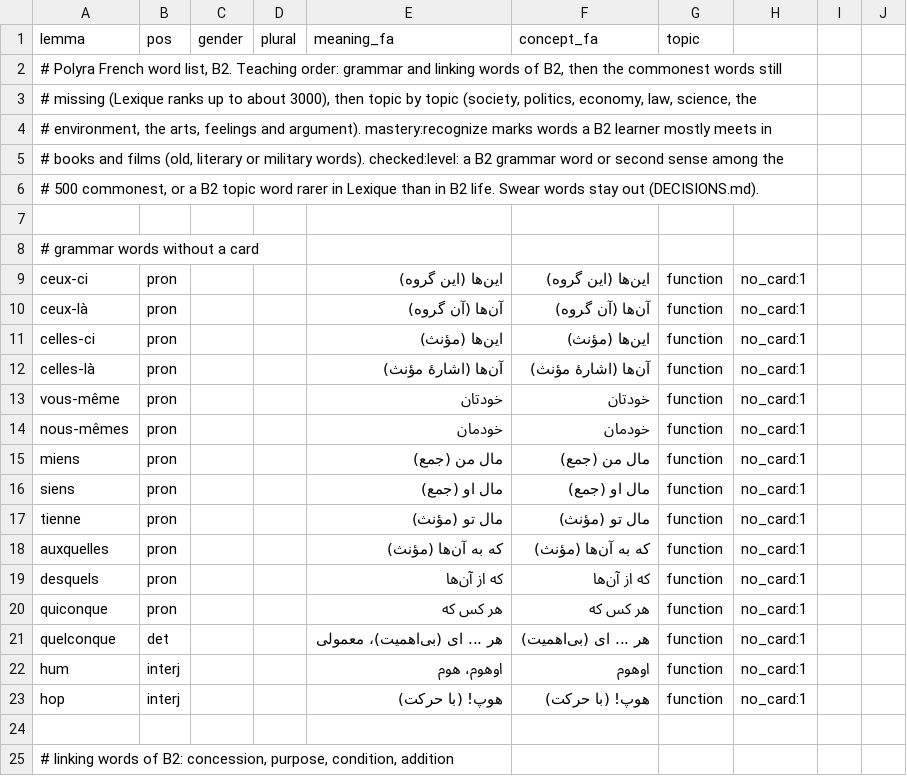
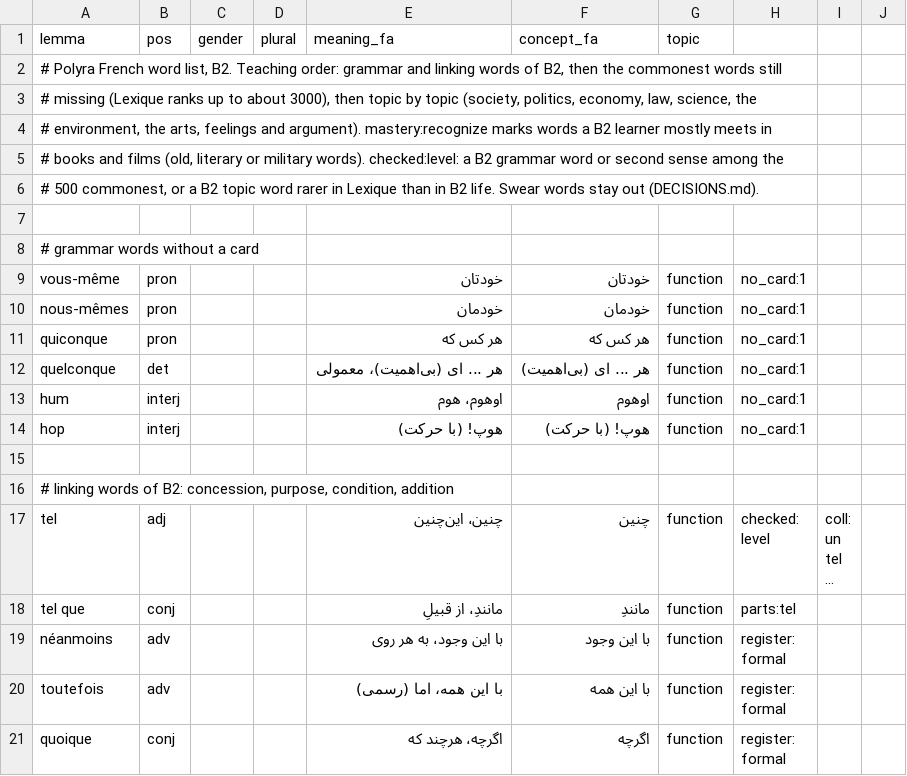
Before and after one commit to amahmoodi1379-glitch/polyra, a TSV file: content/fr/words/B2.tsv, drawn as a sheet; only a part is shown; the shorter side is filled out with more unchanged rows; long unchanged cells end in ….

```diff
--- a/content/fr/words/B2.tsv
+++ b/content/fr/words/B2.tsv
@@ -8,13 +8,4 @@ lemma	pos	gender	plural	meaning_fa	concept_fa	topic
 # grammar words without a card
-ceux-ci	pron			این‌ها (این گروه)	این‌ها (این گروه)	function	no_card:1
-ceux-là	pron			آن‌ها (آن گروه)	آن‌ها (آن گروه)	function	no_card:1
-celles-ci	pron			این‌ها (مؤنث)	این‌ها (مؤنث)	function	no_card:1
-celles-là	pron			آن‌ها (اشارهٔ مؤنث)	آن‌ها (اشارهٔ مؤنث)	function	no_card:1
 vous-même	pron			خودتان	خودتان	function	no_card:1
 nous-mêmes	pron			خودمان	خودمان	function	no_card:1
-miens	pron			مال من (جمع)	مال من (جمع)	function	no_card:1
-siens	pron			مال او (جمع)	مال او (جمع)	function	no_card:1
-tienne	pron			مال تو (مؤنث)	مال تو (مؤنث)	function	no_card:1
-auxquelles	pron			که به آن‌ها (مؤنث)	که به آن‌ها (مؤنث)	function	no_card:1
-desquels	pron			که از آن‌ها	که از آن‌ها	function	no_card:1
 quiconque	pron			هر کس که	هر کس که	function	no_card:1
```
Also changed, not shown: content/fr/words/B1.tsv.
